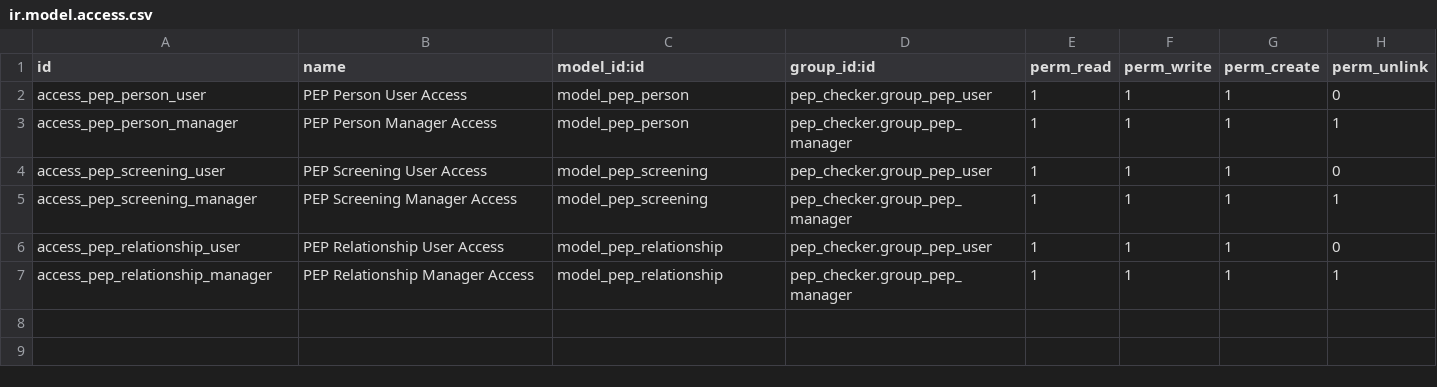
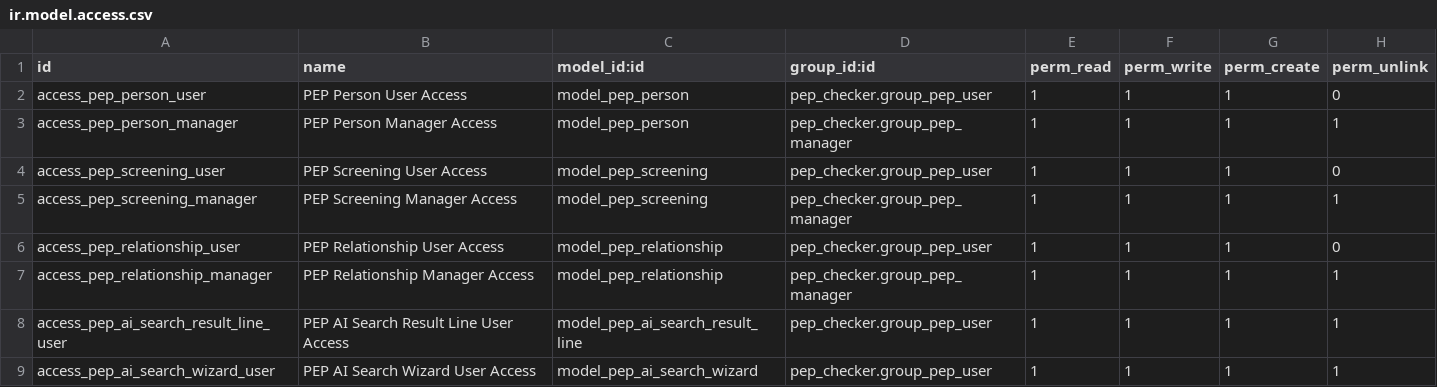
Before and after one commit to buya-v/pep_checker, a CSV file: security/ir.model.access.csv, drawn as a sheet.

```diff
--- a/security/ir.model.access.csv
+++ b/security/ir.model.access.csv
@@ -7 +7,3 @@ access_pep_relationship_user,PEP Relationship User Access,model_pep_relationship
 access_pep_relationship_manager,PEP Relationship Manager Access,model_pep_relationship,pep_checker.group_pep_manager,1,1,1,1
+access_pep_ai_search_result_line_user,PEP AI Search Result Line User Access,model_pep_ai_search_result_line,pep_checker.group_pep_user,1,1,1,1
+access_pep_ai_search_wizard_user,PEP AI Search Wizard User Access,model_pep_ai_search_wizard,pep_checker.group_pep_user,1,1,1,1
```
Also changed, not shown: 7 other files.
